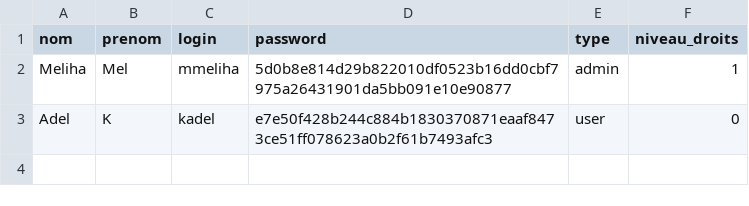
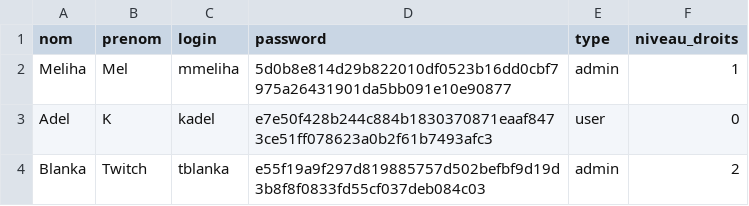
Before and after one commit to AdlainZ/ProjetPythonT1, a CSV file: data/users.csv, drawn as a sheet; the diff names each change by its address in the sheet, - before the commit and + after, or states it on an @@ line.

Commit message:
MAJ de la base de données - data/users.csv

```diff
--- a/data/users.csv
+++ b/data/users.csv
+row 4: Blanka | Twitch | tblanka | e55f19a9f297d819885757d502befbf9d19d3b8f8f0833fd55cf037deb084c03 | admin | 2
```
